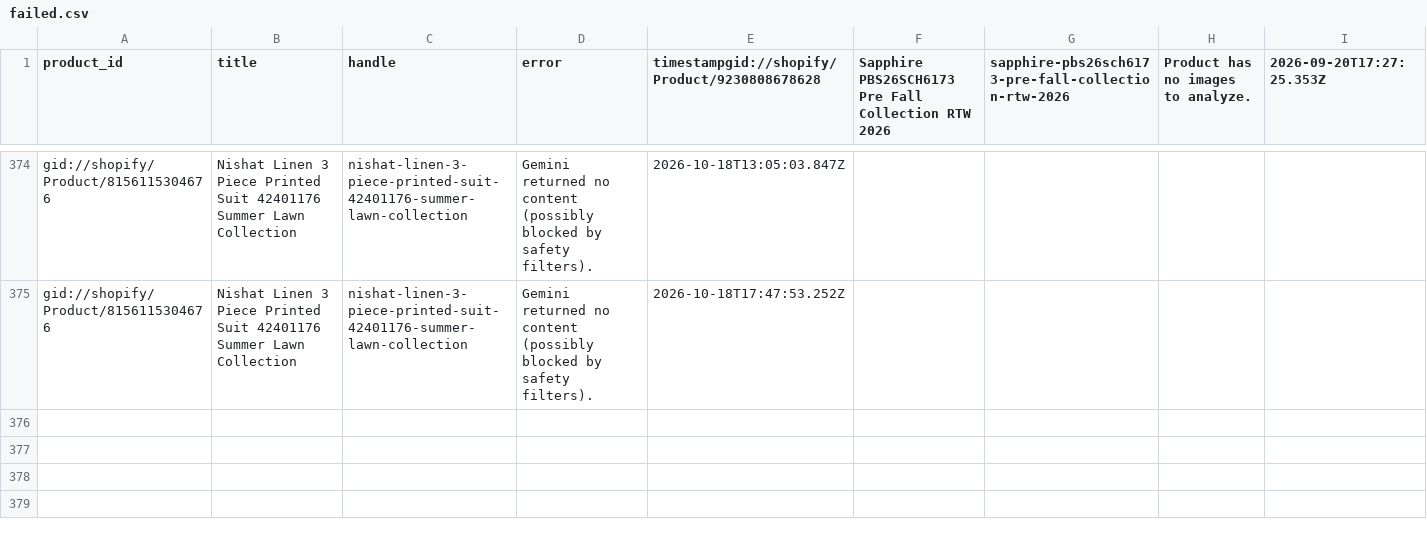
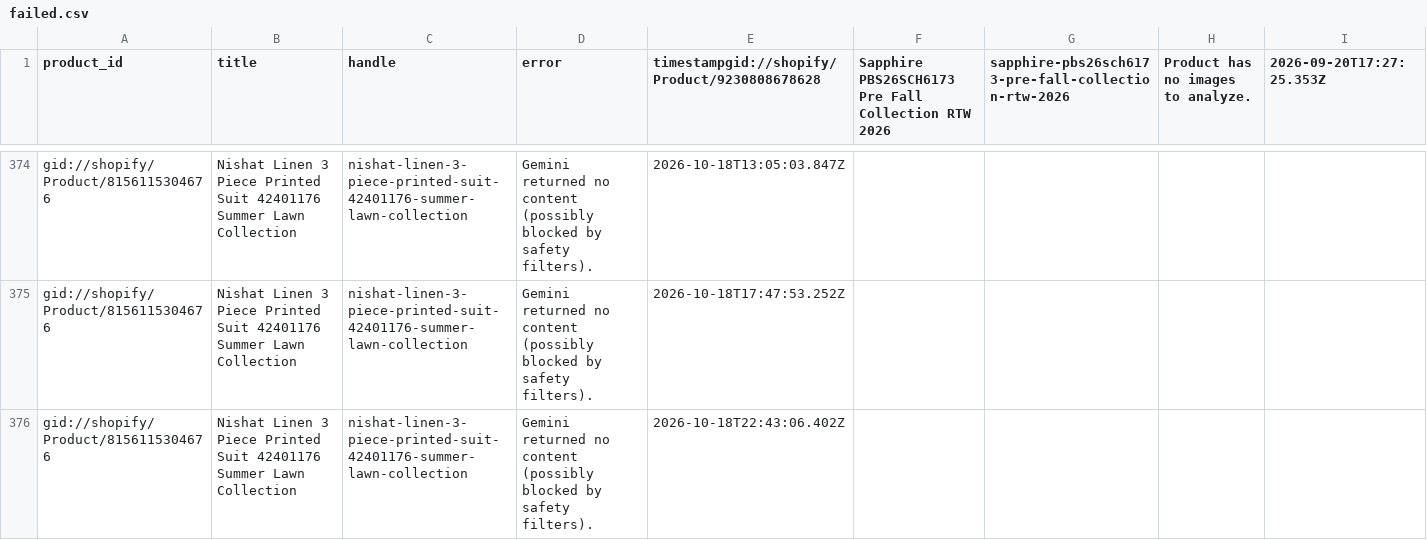
Before and after one commit to shaazad007/AutogenSeo, a CSV file: docs/failed.csv, drawn as a sheet; only a part is shown, gaps mark what is left out.

```diff
--- a/docs/failed.csv
+++ b/docs/failed.csv
@@ -375 +375,2 @@ gid://shopify/Product/8156115304676,Nishat Linen 3 Piece Printed Suit 42401176 S
 gid://shopify/Product/8156115304676,Nishat Linen 3 Piece Printed Suit 42401176 Summer Lawn Collection,nishat-linen-3-piece-printed-suit-42401176-summer-lawn-collection,Gemini returned no content (possibly blocked by safety filters).,2026-10-18T17:47:53.252Z
+gid://shopify/Product/8156115304676,Nishat Linen 3 Piece Printed Suit 42401176 Summer Lawn Collection,nishat-linen-3-piece-printed-suit-42401176-summer-lawn-collection,Gemini returned no content (possibly blocked by safety filters).,2026-10-18T22:43:06.402Z
```
Also changed, not shown: 3 other files.
